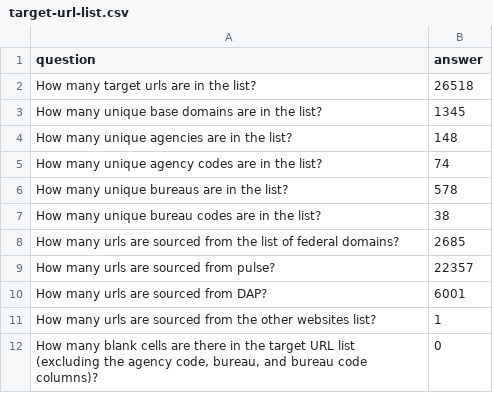
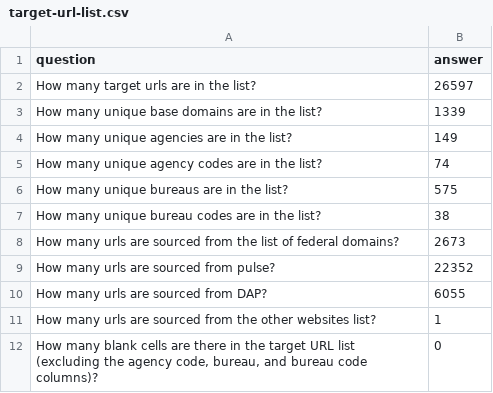
Before and after one commit to GSA/site-scanning-analysis, a CSV file: reports/target-url-list.csv, drawn as a sheet.

```diff
--- a/reports/target-url-list.csv
+++ b/reports/target-url-list.csv
@@ -1,11 +1,11 @@
 question,answer
-How many target urls are in the list?,26518
-How many unique base domains are in the list?,1345
-How many unique agencies are in the list?,148
+How many target urls are in the list?,26597
+How many unique base domains are in the list?,1339
+How many unique agencies are in the list?,149
 How many unique agency codes are in the list?,74
-How many unique bureaus are in the list?,578
+How many unique bureaus are in the list?,575
 How many unique bureau codes are in the list?,38
-How many urls are sourced from the list of federal domains?,2685
-How many urls are sourced from pulse?,22357
-How many urls are sourced from DAP?,6001
+How many urls are sourced from the list of federal domains?,2673
+How many urls are sourced from pulse?,22352
+How many urls are sourced from DAP?,6055
 How many urls are sourced from the other websites list?,1
```
